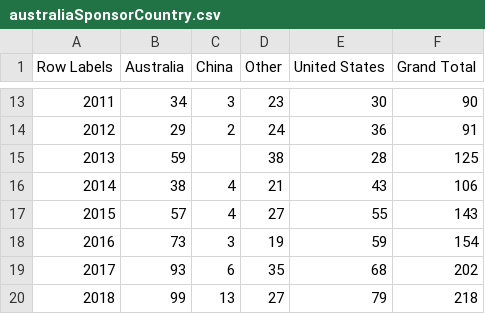
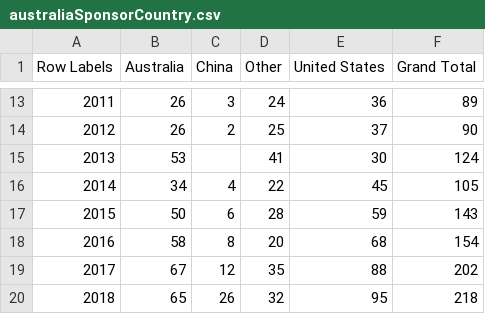
Before and after one commit to alejandrokennedy/clinical-trials, a CSV file: src/data/australiaSponsorCountry.csv, drawn as a sheet; only a part is shown, gaps mark what is left out; the diff covers the shown part only.

```diff
--- a/src/data/australiaSponsorCountry.csv
+++ b/src/data/australiaSponsorCountry.csv
@@ -13,8 +13,8 @@ Row Labels,Australia,China,Other,United States,Grand Total
-2011,34,3,23,30,90
-2012,29,2,24,36,91
-2013,59,,38,28,125
-2014,38,4,21,43,106
-2015,57,4,27,55,143
-2016,73,3,19,59,154
-2017,93,6,35,68,202
-2018,99,13,27,79,218
+2011,26,3,24,36,89
+2012,26,2,25,37,90
+2013,53,,41,30,124
+2014,34,4,22,45,105
+2015,50,6,28,59,143
+2016,58,8,20,68,154
+2017,67,12,35,88,202
+2018,65,26,32,95,218
```
Also changed, not shown: 59 edited cells elsewhere in this file, src/data/australiaPhase1Trials.csv, 6 other files.
